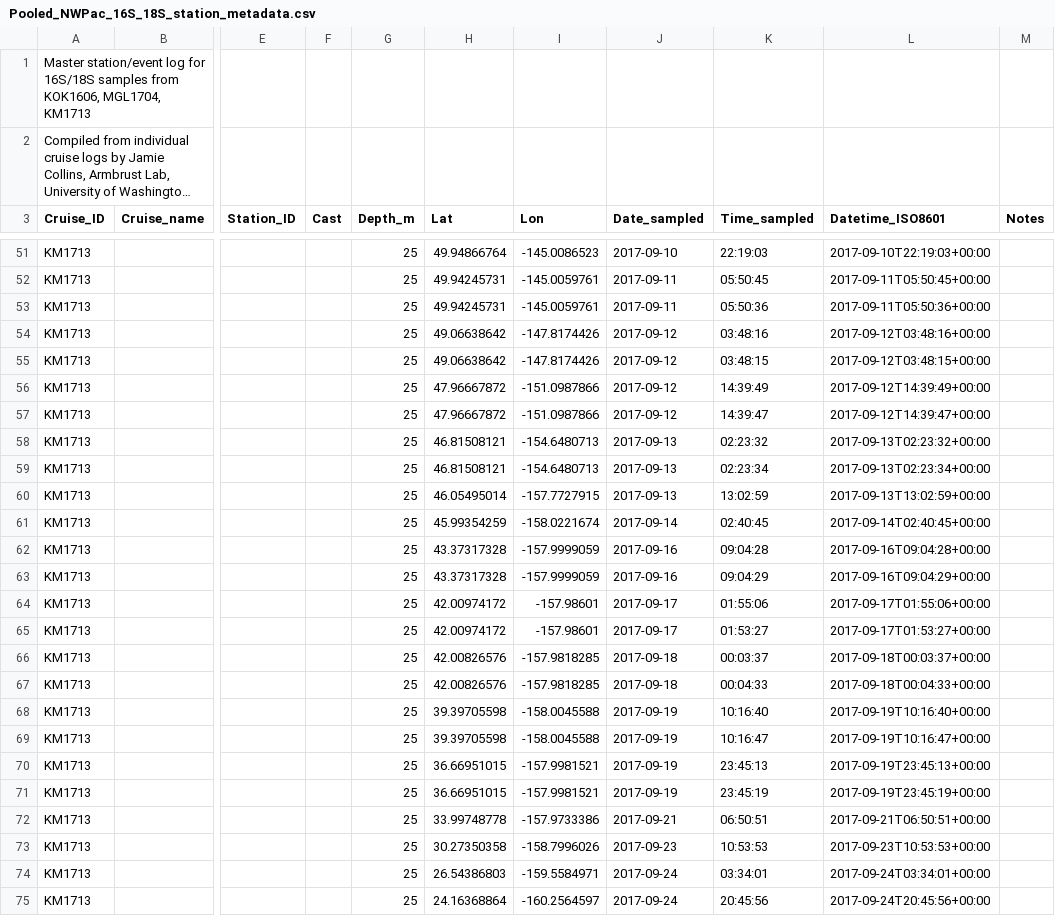
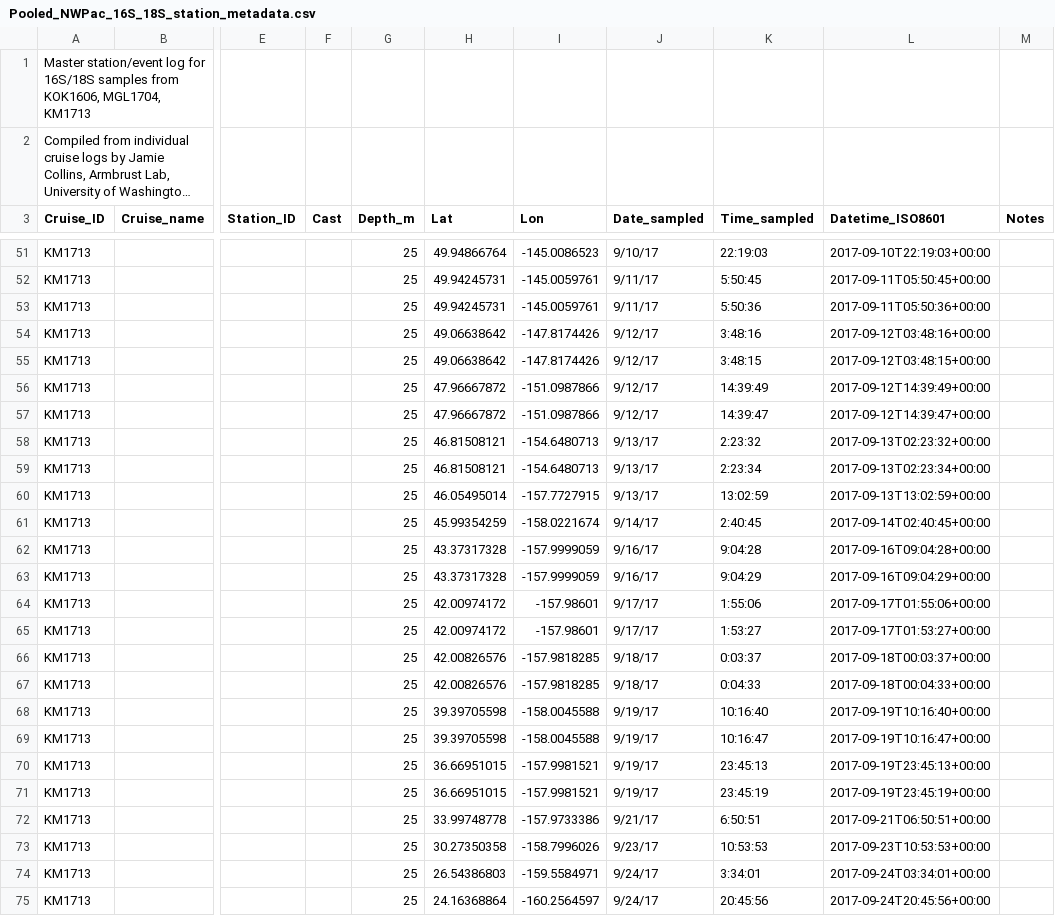
Before and after one commit to armbrustlab/NWPac_amplicon, a CSV file: sample_logs/Pooled_NWPac_16S_18S_station_metadata.csv, drawn as a sheet; only a part is shown, gaps mark what is left out; long unchanged cells end in …; the diff covers the shown part only; the diff names each change by its address in the sheet, - before the commit and + after, or states it on an @@ line.

```diff
--- a/sample_logs/Pooled_NWPac_16S_18S_station_metadata.csv
+++ b/sample_logs/Pooled_NWPac_16S_18S_station_metadata.csv
-J51 (Date_sampled): 2017-09-10
+J51 (Date_sampled): 9/10/17
-J52:J53 (Date_sampled): 2017-09-11
+J52:J53 (Date_sampled): 9/11/17
-K52 (Time_sampled): 05:50:45
+K52 (Time_sampled): 5:50:45
-K53 (Time_sampled): 05:50:36
+K53 (Time_sampled): 5:50:36
-J54:J57 (Date_sampled): 2017-09-12
+J54:J57 (Date_sampled): 9/12/17
-K54 (Time_sampled): 03:48:16
+K54 (Time_sampled): 3:48:16
-K55 (Time_sampled): 03:48:15
+K55 (Time_sampled): 3:48:15
-J58:J60 (Date_sampled): 2017-09-13
+J58:J60 (Date_sampled): 9/13/17
-K58 (Time_sampled): 02:23:32
+K58 (Time_sampled): 2:23:32
-K59 (Time_sampled): 02:23:34
+K59 (Time_sampled): 2:23:34
-J61 (Date_sampled): 2017-09-14
+J61 (Date_sampled): 9/14/17
-K61 (Time_sampled): 02:40:45
+K61 (Time_sampled): 2:40:45
-J62:J63 (Date_sampled): 2017-09-16
+J62:J63 (Date_sampled): 9/16/17
-K62 (Time_sampled): 09:04:28
+K62 (Time_sampled): 9:04:28
-K63 (Time_sampled): 09:04:29
+K63 (Time_sampled): 9:04:29
-J64:J65 (Date_sampled): 2017-09-17
+J64:J65 (Date_sampled): 9/17/17
-K64 (Time_sampled): 01:55:06
+K64 (Time_sampled): 1:55:06
-K65 (Time_sampled): 01:53:27
+K65 (Time_sampled): 1:53:27
-J66:J67 (Date_sampled): 2017-09-18
+J66:J67 (Date_sampled): 9/18/17
-K66 (Time_sampled): 00:03:37
+K66 (Time_sampled): 0:03:37
-K67 (Time_sampled): 00:04:33
+K67 (Time_sampled): 0:04:33
-J68:J71 (Date_sampled): 2017-09-19
+J68:J71 (Date_sampled): 9/19/17
-J72 (Date_sampled): 2017-09-21
+J72 (Date_sampled): 9/21/17
-K72 (Time_sampled): 06:50:51
+K72 (Time_sampled): 6:50:51
-J73 (Date_sampled): 2017-09-23
+J73 (Date_sampled): 9/23/17
-J74:J75 (Date_sampled): 2017-09-24
+J74:J75 (Date_sampled): 9/24/17
-K74 (Time_sampled): 03:34:01
+K74 (Time_sampled): 3:34:01
```
Also changed, not shown: 78 edited cells elsewhere in this file, 4 other files.
